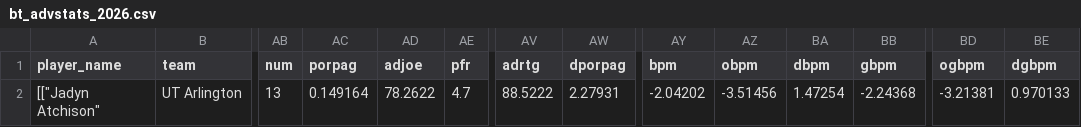
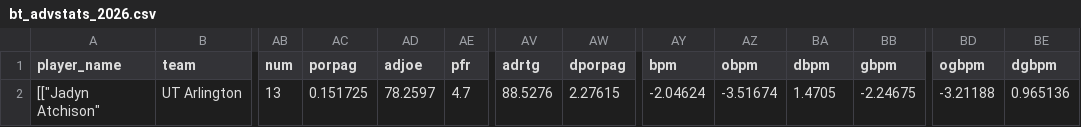
Before and after one commit to dbcjason/NCAAWCards, a CSV file: player_cards_pipeline/data/bt/bt_advstats_2026.csv, drawn as a sheet; only a part is shown, gaps mark what is left out; the diff names each change by its address in the sheet, - before the commit and + after, or states it on an @@ line.

```diff
--- a/player_cards_pipeline/data/bt/bt_advstats_2026.csv
+++ b/player_cards_pipeline/data/bt/bt_advstats_2026.csv
-AC2 (porpag): 0.149164
+AC2 (porpag): 0.151725
-AD2 (adjoe): 78.2622
+AD2 (adjoe): 78.2597
-AV2 (adrtg): 88.5222
+AV2 (adrtg): 88.5276
-AW2 (dporpag): 2.27931
+AW2 (dporpag): 2.27615
-AY2 (bpm): -2.04202
+AY2 (bpm): -2.04624
-AZ2 (obpm): -3.51456
+AZ2 (obpm): -3.51674
-BA2 (dbpm): 1.47254
+BA2 (dbpm): 1.4705
-BB2 (gbpm): -2.24368
+BB2 (gbpm): -2.24675
-BD2 (ogbpm): -3.21381
+BD2 (ogbpm): -3.21188
-BE2 (dgbpm): 0.970133
+BE2 (dgbpm): 0.965136
```
Also changed, not shown: player_cards_pipeline/data/bt/bt_playerstat_2026.csv, player_cards_pipeline/data/bt/trank_by_year/trank_2026.csv, 2 other files.
